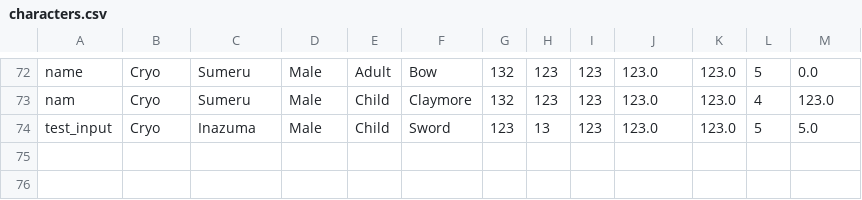
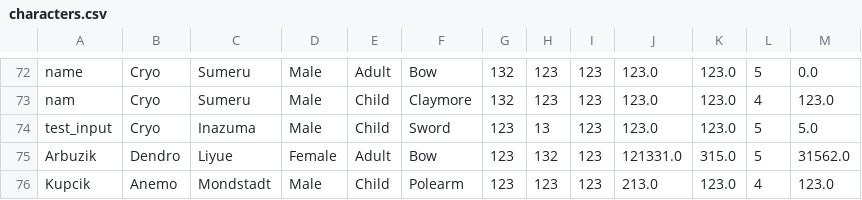
Before and after one commit to gubbl3bum/project_genshin, a CSV file: characters.csv, drawn as a sheet; only a part is shown, gaps mark what is left out; the diff names each change by its address in the sheet, - before the commit and + after, or states it on an @@ line.

```diff
--- a/characters.csv
+++ b/characters.csv
+row 75: Arbuzik | Dendro | Liyue | Female | Adult | Bow | 123 | 132 | 123 | 121331.0 | 315.0 | 5 | 31562.0
+row 76: Kupcik | Anemo | Mondstadt | Male | Child | Polearm | 123 | 123 | 123 | 213.0 | 123.0 | 4 | 123.0
```
Also changed, not shown: banners.csv, 5 other files.
